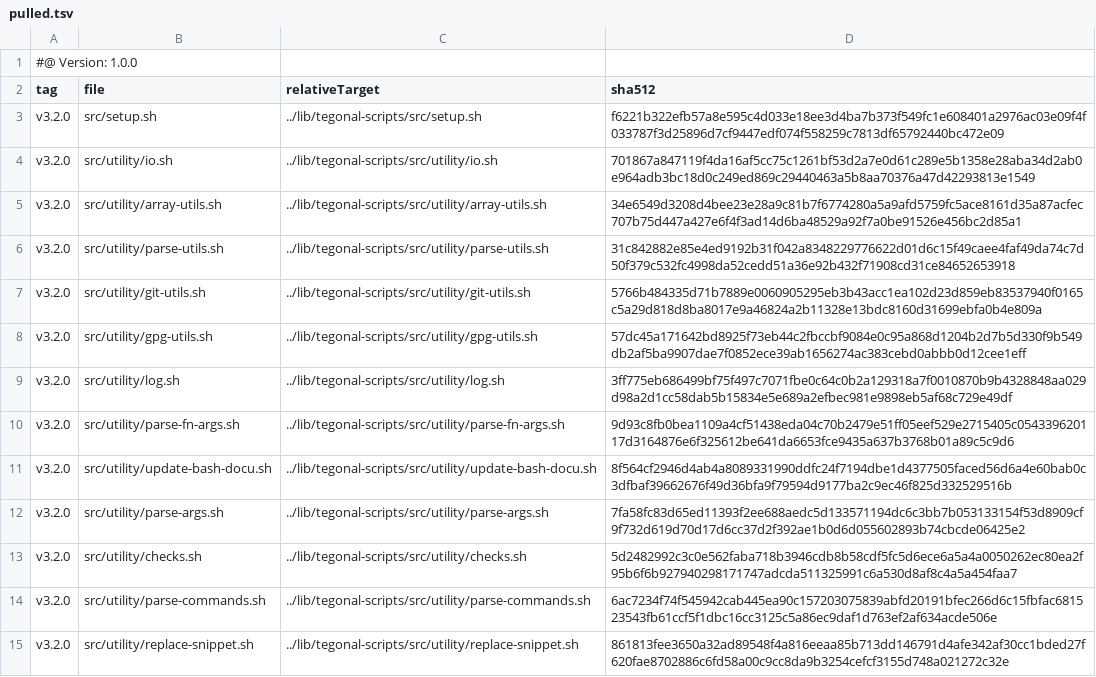
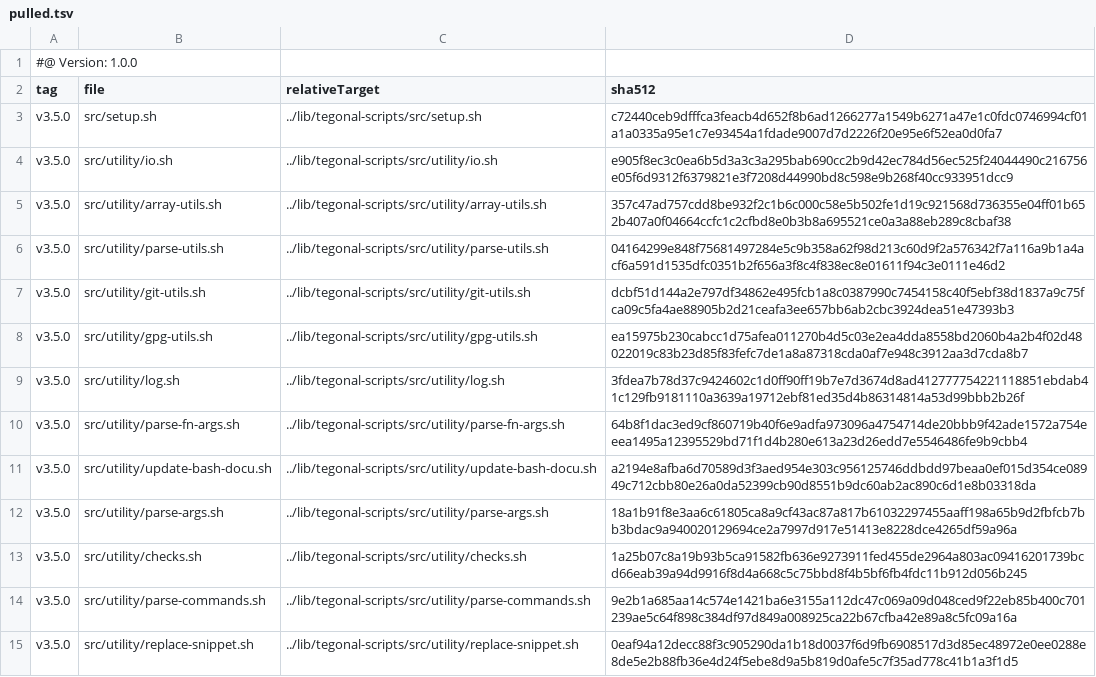
Before and after one commit to tegonal/github-commons, a TSV file: .gt/remotes/tegonal-scripts/pulled.tsv, drawn as a sheet; only a part is shown; the diff covers the shown part only.

```diff
--- a/.gt/remotes/tegonal-scripts/pulled.tsv
+++ b/.gt/remotes/tegonal-scripts/pulled.tsv
@@ -2,14 +2,14 @@
 tag	file	relativeTarget	sha512
-v3.2.0	src/setup.sh	../lib/tegonal-scripts/src/setup.sh	f6221b322efb57a8e595c4d033e18ee3d4ba7b373f549fc1e608401a2976ac03e09f4f033787f3d25896d7cf9447edf074f558259c7813df65792440bc472e09
-v3.2.0	src/utility/io.sh	../lib/tegonal-scripts/src/utility/io.sh	701867a847119f4da16af5cc75c1261bf53d2a7e0d61c289e5b1358e28aba34d2ab0e964adb3bc18d0c249ed869c29440463a5b8aa70376a47d42293813e1549
-v3.2.0	src/utility/array-utils.sh	../lib/tegonal-scripts/src/utility/array-utils.sh	34e6549d3208d4bee23e28a9c81b7f6774280a5a9afd5759fc5ace8161d35a87acfec707b75d447a427e6f4f3ad14d6ba48529a92f7a0be91526e456bc2d85a1
-v3.2.0	src/utility/parse-utils.sh	../lib/tegonal-scripts/src/utility/parse-utils.sh	31c842882e85e4ed9192b31f042a8348229776622d01d6c15f49caee4faf49da74c7d50f379c532fc4998da52cedd51a36e92b432f71908cd31ce84652653918
-v3.2.0	src/utility/git-utils.sh	../lib/tegonal-scripts/src/utility/git-utils.sh	5766b484335d71b7889e0060905295eb3b43acc1ea102d23d859eb83537940f0165c5a29d818d8ba8017e9a46824a2b11328e13bdc8160d31699ebfa0b4e809a
-v3.2.0	src/utility/gpg-utils.sh	../lib/tegonal-scripts/src/utility/gpg-utils.sh	57dc45a171642bd8925f73eb44c2fbccbf9084e0c95a868d1204b2d7b5d330f9b549db2af5ba9907dae7f0852ece39ab1656274ac383cebd0abbb0d12cee1eff
-v3.2.0	src/utility/log.sh	../lib/tegonal-scripts/src/utility/log.sh	3ff775eb686499bf75f497c7071fbe0c64c0b2a129318a7f0010870b9b4328848aa029d98a2d1cc58dab5b15834e5e689a2efbec981e9898eb5af68c729e49df
-v3.2.0	src/utility/parse-fn-args.sh	../lib/tegonal-scripts/src/utility/parse-fn-args.sh	9d93c8fb0bea1109a4cf51438eda04c70b2479e51ff05eef529e2715405c054339620117d3164876e6f325612be641da6653fce9435a637b3768b01a89c5c9d6
-v3.2.0	src/utility/update-bash-docu.sh	../lib/tegonal-scripts/src/utility/update-bash-docu.sh	8f564cf2946d4ab4a8089331990ddfc24f7194dbe1d4377505faced56d6a4e60bab0c3dfbaf39662676f49d36bfa9f79594d9177ba2c9ec46f825d332529516b
-v3.2.0	src/utility/parse-args.sh	../lib/tegonal-scripts/src/utility/parse-args.sh	7fa58fc83d65ed11393f2ee688aedc5d133571194dc6c3bb7b053133154f53d8909cf9f732d619d70d17d6cc37d2f392ae1b0d6d055602893b74cbcde06425e2
-v3.2.0	src/utility/checks.sh	../lib/tegonal-scripts/src/utility/checks.sh	5d2482992c3c0e562faba718b3946cdb8b58cdf5fc5d6ece6a5a4a0050262ec80ea2f95b6f6b927940298171747adcda511325991c6a530d8af8c4a5a454faa7
-v3.2.0	src/utility/parse-commands.sh	../lib/tegonal-scripts/src/utility/parse-commands.sh	6ac7234f74f545942cab445ea90c157203075839abfd20191bfec266d6c15fbfac681523543fb61ccf5f1dbc16cc3125c5a86ec9daf1d763ef2af634acde506e
-v3.2.0	src/utility/replace-snippet.sh	../lib/tegonal-scripts/src/utility/replace-snippet.sh	861813fee3650a32ad89548f4a816eeaa85b713dd146791d4afe342af30cc1bded27f620fae8702886c6fd58a00c9cc8da9b3254cefcf3155d748a021272c32e
+v3.5.0	src/setup.sh	../lib/tegonal-scripts/src/setup.sh	c72440ceb9dfffca3feacb4d652f8b6ad1266277a1549b6271a47e1c0fdc0746994cf01a1a0335a95e1c7e93454a1fdade9007d7d2226f20e95e6f52ea0d0fa7
+v3.5.0	src/utility/io.sh	../lib/tegonal-scripts/src/utility/io.sh	e905f8ec3c0ea6b5d3a3c3a295bab690cc2b9d42ec784d56ec525f24044490c216756e05f6d9312f6379821e3f7208d44990bd8c598e9b268f40cc933951dcc9
+v3.5.0	src/utility/array-utils.sh	../lib/tegonal-scripts/src/utility/array-utils.sh	357c47ad757cdd8be932f2c1b6c000c58e5b502fe1d19c921568d736355e04ff01b652b407a0f04664ccfc1c2cfbd8e0b3b8a695521ce0a3a88eb289c8cbaf38
+v3.5.0	src/utility/parse-utils.sh	../lib/tegonal-scripts/src/utility/parse-utils.sh	04164299e848f75681497284e5c9b358a62f98d213c60d9f2a576342f7a116a9b1a4acf6a591d1535dfc0351b2f656a3f8c4f838ec8e01611f94c3e0111e46d2
+v3.5.0	src/utility/git-utils.sh	../lib/tegonal-scripts/src/utility/git-utils.sh	dcbf51d144a2e797df34862e495fcb1a8c0387990c7454158c40f5ebf38d1837a9c75fca09c5fa4ae88905b2d21ceafa3ee657bb6ab2cbc3924dea51e47393b3
+v3.5.0	src/utility/gpg-utils.sh	../lib/tegonal-scripts/src/utility/gpg-utils.sh	ea15975b230cabcc1d75afea011270b4d5c03e2ea4dda8558bd2060b4a2b4f02d48022019c83b23d85f83fefc7de1a8a87318cda0af7e948c3912aa3d7cda8b7
+v3.5.0	src/utility/log.sh	../lib/tegonal-scripts/src/utility/log.sh	3fdea7b78d37c9424602c1d0ff90ff19b7e7d3674d8ad412777754221118851ebdab41c129fb9181110a3639a19712ebf81ed35d4b86314814a53d99bbb2b26f
+v3.5.0	src/utility/parse-fn-args.sh	../lib/tegonal-scripts/src/utility/parse-fn-args.sh	64b8f1dac3ed9cf860719b40f6e9adfa973096a4754714de20bbb9f42ade1572a754eeea1495a12395529bd71f1d4b280e613a23d26edd7e5546486fe9b9cbb4
+v3.5.0	src/utility/update-bash-docu.sh	../lib/tegonal-scripts/src/utility/update-bash-docu.sh	a2194e8afba6d70589d3f3aed954e303c956125746ddbdd97beaa0ef015d354ce08949c712cbb80e26a0da52399cb90d8551b9dc60ab2ac890c6d1e8b03318da
+v3.5.0	src/utility/parse-args.sh	../lib/tegonal-scripts/src/utility/parse-args.sh	18a1b91f8e3aa6c61805ca8a9cf43ac87a817b61032297455aaff198a65b9d2fbfcb7bb3bdac9a940020129694ce2a7997d917e51413e8228dce4265df59a96a
+v3.5.0	src/utility/checks.sh	../lib/tegonal-scripts/src/utility/checks.sh	1a25b07c8a19b93b5ca91582fb636e9273911fed455de2964a803ac09416201739bcd66eab39a94d9916f8d4a668c5c75bbd8f4b5bf6fb4fdc11b912d056b245
+v3.5.0	src/utility/parse-commands.sh	../lib/tegonal-scripts/src/utility/parse-commands.sh	9e2b1a685aa14c574e1421ba6e3155a112dc47c069a09d048ced9f22eb85b400c701239ae5c64f898c384df97d849a008925ca22b67cfba42e89a8c5fc09a16a
+v3.5.0	src/utility/replace-snippet.sh	../lib/tegonal-scripts/src/utility/replace-snippet.sh	0eaf94a12decc88f3c905290da1b18d0037f6d9fb6908517d3d85ec48972e0ee0288e8de5e2b88fb36e4d24f5ebe8d9a5b819d0afe5c7f35ad778c41b1a3f1d5
```
Also changed, not shown: 44 edited cells elsewhere in this file, 35 other files.
